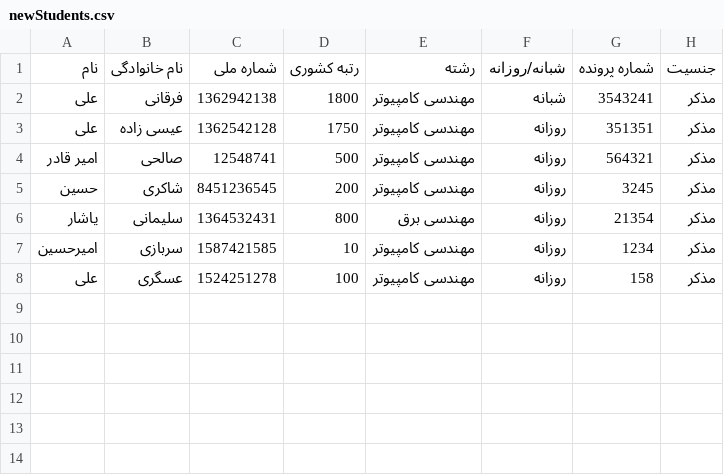
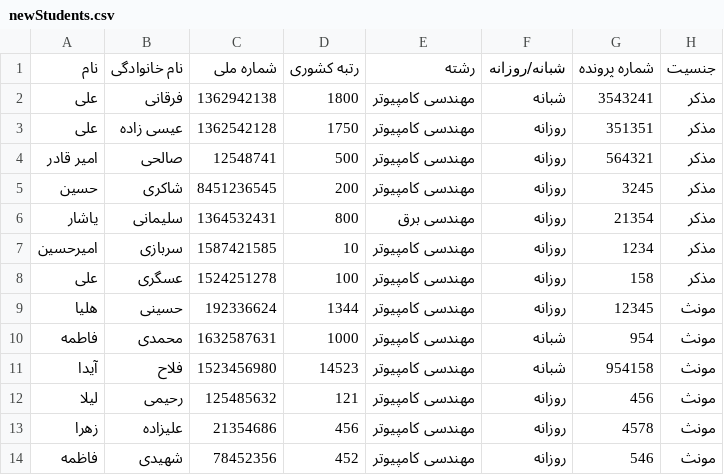
Before and after one commit to a-forghani-y79/finalProject, a CSV file: src/sample/Files/newStudents.csv, drawn as a sheet; the diff names each change by its address in the sheet, - before the commit and + after, or states it on an @@ line.

```diff
--- a/src/sample/Files/newStudents.csv
+++ b/src/sample/Files/newStudents.csv
+row 9: هلیا | حسینی | 192336624 | 1344 | مهندسی کامپیوتر | روزانه | 12345 | مونث
+row 10: فاطمه | محمدی | 1632587631 | 1000 | مهندسی کامپیوتر | شبانه | 954 | مونث
+row 11: آیدا | فلاح | 1523456980 | 14523 | مهندسی کامپیوتر | شبانه | 954158 | مونث
+row 12: لیلا | رحیمی | 125485632 | 121 | مهندسی کامپیوتر | روزانه | 456 | مونث
+row 13: زهرا | علیزاده | 21354686 | 456 | مهندسی کامپیوتر | روزانه | 4578 | مونث
+row 14: فاظمه | شهیدی | 78452356 | 452 | مهندسی کامپیوتر | روزانه | 546 | مونث
```
Also changed, not shown: 8 other files.
